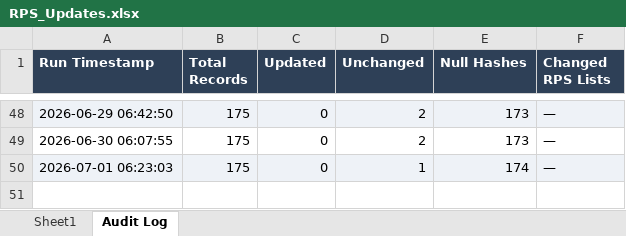
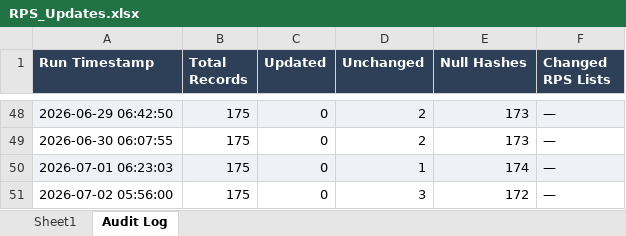
Before and after one commit to rahulraveendrannair-bot/Update-Checking-Automation, an Excel workbook: RPS_Updates.xlsx, sheet Audit Log, drawn as a sheet; only a part is shown, gaps mark what is left out; values as stored, in another font and other column widths than the file's, no borders; the diff names each change by its address in the sheet, - before the commit and + after, or states it on an @@ line.

```diff
--- a/RPS_Updates.xlsx (sheet Audit Log)
+++ b/RPS_Updates.xlsx (sheet Audit Log)
+row 51: 2026-07-02 05:56:00 | 175 | 0 | 3 | 172 | —
```
Also changed, not shown: sheet Sheet1, 1 other file.
